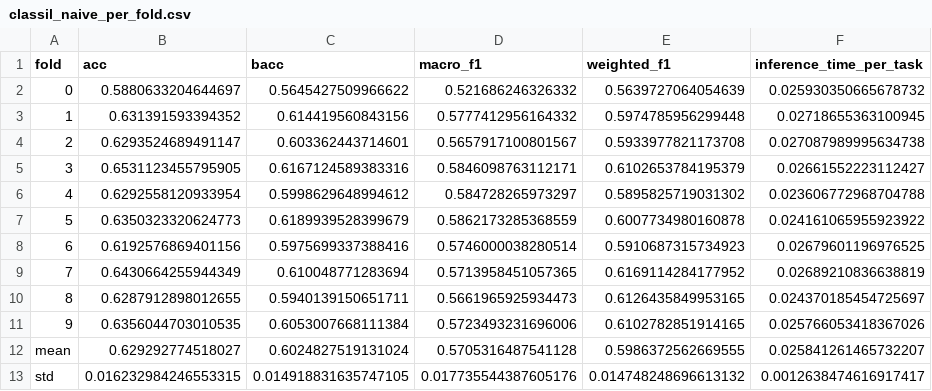
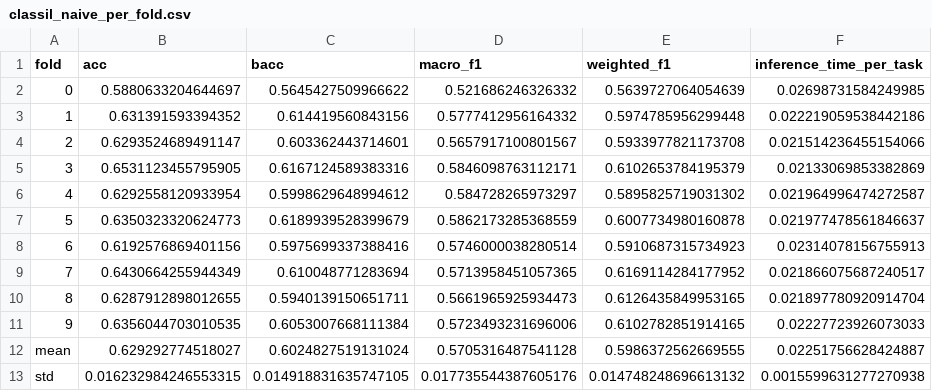
Before and after one commit to ThucHuynh44/Benchmark-CL_WSI, a CSV file: results/classil_naive_per_fold.csv, drawn as a sheet.

```diff
--- a/results/classil_naive_per_fold.csv
+++ b/results/classil_naive_per_fold.csv
@@ -1,13 +1,13 @@
 fold,acc,bacc,macro_f1,weighted_f1,inference_time_per_task
-0,0.5880633204644697,0.5645427509966622,0.521686246326332,0.5639727064054639,0.025930350665678732
-1,0.631391593394352,0.614419560843156,0.5777412956164332,0.5974785956299448,0.02718655363100945
-2,0.6293524689491147,0.603362443714601,0.5657917100801567,0.5933977821173708,0.027087989995634738
-3,0.6531123455795905,0.6167124589383316,0.5846098763112171,0.6102653784195379,0.02661552223112427
-4,0.6292558120933954,0.5998629648994612,0.584728265973297,0.5895825719031302,0.023606772968704788
-5,0.6350323320624773,0.6189939528399679,0.5862173285368559,0.6007734980160878,0.024161065955923922
-6,0.6192576869401156,0.5975699337388416,0.5746000038280514,0.5910687315734923,0.02679601196976525
-7,0.6430664255944349,0.610048771283694,0.5713958451057365,0.6169114284177952,0.02689210836638819
-8,0.6287912898012655,0.5940139150651711,0.5661965925934473,0.6126435849953165,0.024370185454725697
-9,0.6356044703010535,0.6053007668111384,0.5723493231696006,0.6102782851914165,0.025766053418367026
-mean,0.629292774518027,0.6024827519131024,0.5705316487541128,0.5986372562669555,0.025841261465732207
-std,0.016232984246553315,0.014918831635747105,0.017735544387605176,0.014748248696613132,0.0012638474616917417
+0,0.5880633204644697,0.5645427509966622,0.521686246326332,0.5639727064054639,0.02698731584249985
+1,0.631391593394352,0.614419560843156,0.5777412956164332,0.5974785956299448,0.022219059538442186
+2,0.6293524689491147,0.603362443714601,0.5657917100801567,0.5933977821173708,0.021514236455154066
+3,0.6531123455795905,0.6167124589383316,0.5846098763112171,0.6102653784195379,0.02133069853382869
+4,0.6292558120933954,0.5998629648994612,0.584728265973297,0.5895825719031302,0.021964996474272587
+5,0.6350323320624773,0.6189939528399679,0.5862173285368559,0.6007734980160878,0.021977478561846637
+6,0.6192576869401156,0.5975699337388416,0.5746000038280514,0.5910687315734923,0.02314078156755913
+7,0.6430664255944349,0.610048771283694,0.5713958451057365,0.6169114284177952,0.021866075687240517
+8,0.6287912898012655,0.5940139150651711,0.5661965925934473,0.6126435849953165,0.021897780920914704
+9,0.6356044703010535,0.6053007668111384,0.5723493231696006,0.6102782851914165,0.02227723926073033
+mean,0.629292774518027,0.6024827519131024,0.5705316487541128,0.5986372562669555,0.02251756628424887
+std,0.016232984246553315,0.014918831635747105,0.017735544387605176,0.014748248696613132,0.0015599631277270938
```
Also changed, not shown: results/classil_per_fold.csv, results/classil_per_task.csv, 25 other files.
